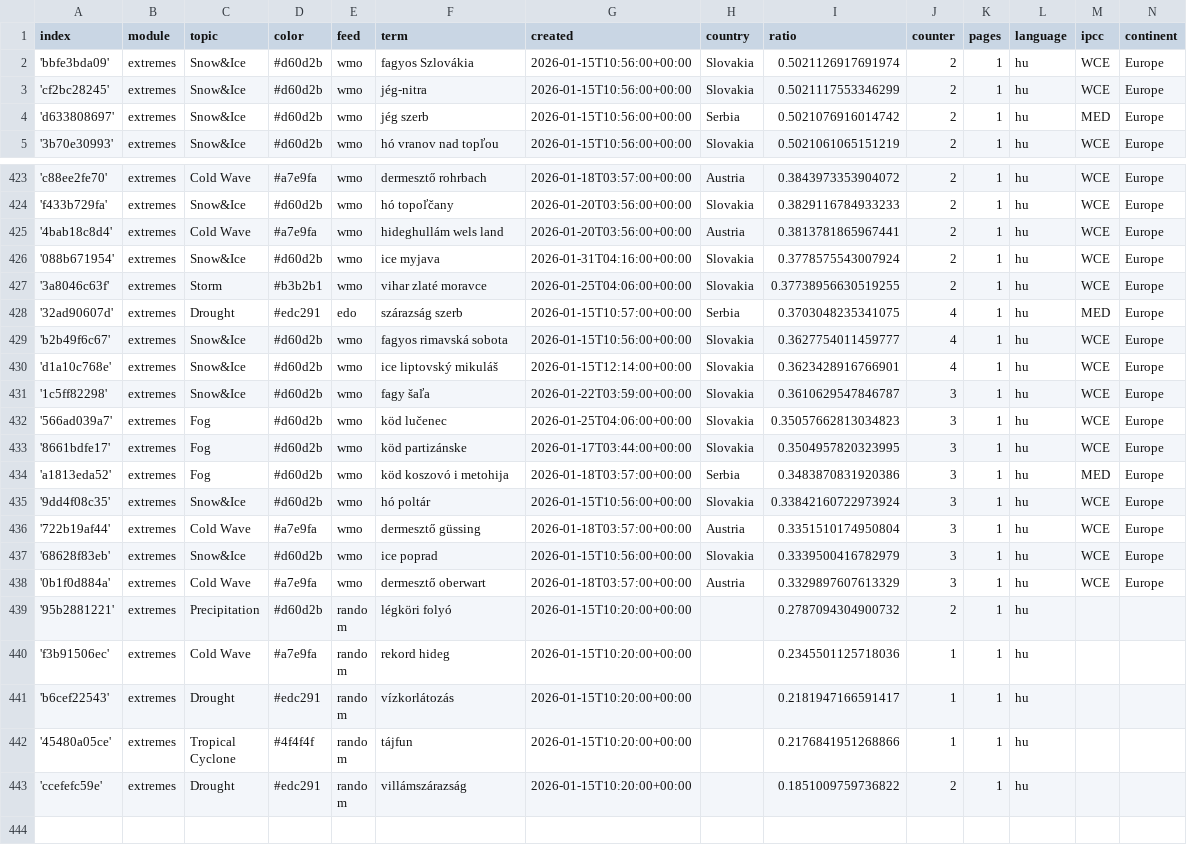
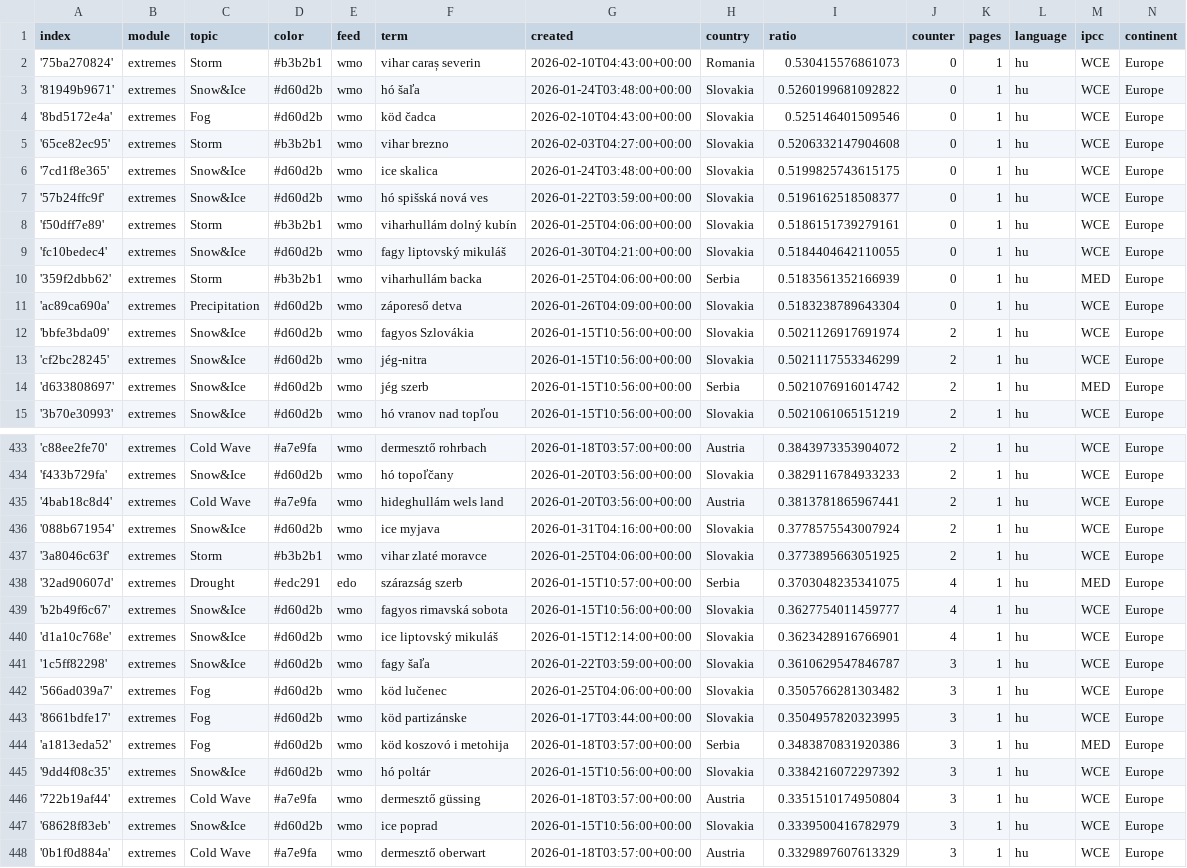
Before and after one commit to jens-news/hungarianExtremes, a CSV file: terms.csv, drawn as a sheet; only a part is shown, gaps mark what is left out; the shorter side is filled out with more unchanged rows; the diff covers the shown part only.

Commit message:
Commit from GitHub Actions (import:0.0)

```diff
--- a/terms.csv
+++ b/terms.csv
@@ -1,2 +1,12 @@
 index,module,topic,color,feed,term,created,country,ratio,counter,pages,language,ipcc,continent
+'75ba270824',extremes,Storm,#b3b2b1,wmo,vihar caraș severin,2026-02-10T04:43:00+00:00,Romania,0.530415576861073,0,1,hu,WCE,Europe
+'81949b9671',extremes,Snow&Ice,#d60d2b,wmo,hó šaľa,2026-01-24T03:48:00+00:00,Slovakia,0.5260199681092822,0,1,hu,WCE,Europe
+'8bd5172e4a',extremes,Fog,#d60d2b,wmo,köd čadca,2026-02-10T04:43:00+00:00,Slovakia,0.525146401509546,0,1,hu,WCE,Europe
+'65ce82ec95',extremes,Storm,#b3b2b1,wmo,vihar brezno,2026-02-03T04:27:00+00:00,Slovakia,0.5206332147904608,0,1,hu,WCE,Europe
+'7cd1f8e365',extremes,Snow&Ice,#d60d2b,wmo,ice skalica,2026-01-24T03:48:00+00:00,Slovakia,0.5199825743615175,0,1,hu,WCE,Europe
+'57b24ffc9f',extremes,Snow&Ice,#d60d2b,wmo,hó spišská nová ves,2026-01-22T03:59:00+00:00,Slovakia,0.5196162518508377,0,1,hu,WCE,Europe
+'f50dff7e89',extremes,Storm,#b3b2b1,wmo,viharhullám dolný kubín,2026-01-25T04:06:00+00:00,Slovakia,0.5186151739279161,0,1,hu,WCE,Europe
+'fc10bedec4',extremes,Snow&Ice,#d60d2b,wmo,fagy liptovský mikuláš,2026-01-30T04:21:00+00:00,Slovakia,0.5184404642110055,0,1,hu,WCE,Europe
+'359f2dbb62',extremes,Storm,#b3b2b1,wmo,viharhullám backa,2026-01-25T04:06:00+00:00,Serbia,0.5183561352166939,0,1,hu,MED,Europe
+'ac89ca690a',extremes,Precipitation,#d60d2b,wmo,záporeső detva,2026-01-26T04:09:00+00:00,Slovakia,0.5183238789643304,0,1,hu,WCE,Europe
 'bbfe3bda09',extremes,Snow&Ice,#d60d2b,wmo,fagyos Szlovákia,2026-01-15T10:56:00+00:00,Slovakia,0.5021126917691974,2,1,hu,WCE,Europe
@@ -426,3 +436,3 @@ index,module,topic,color,feed,term,created,country,ratio,counter,pages,language,
 '088b671954',extremes,Snow&Ice,#d60d2b,wmo,ice myjava,2026-01-31T04:16:00+00:00,Slovakia,0.3778575543007924,2,1,hu,WCE,Europe
-'3a8046c63f',extremes,Storm,#b3b2b1,wmo,vihar zlaté moravce,2026-01-25T04:06:00+00:00,Slovakia,0.37738956630519255,2,1,hu,WCE,Europe
+'3a8046c63f',extremes,Storm,#b3b2b1,wmo,vihar zlaté moravce,2026-01-25T04:06:00+00:00,Slovakia,0.3773895663051925,2,1,hu,WCE,Europe
 '32ad90607d',extremes,Drought,#edc291,edo,szárazság szerb,2026-01-15T10:57:00+00:00,Serbia,0.3703048235341075,4,1,hu,MED,Europe
@@ -431,6 +441,6 @@ index,module,topic,color,feed,term,created,country,ratio,counter,pages,language,
 '1c5ff82298',extremes,Snow&Ice,#d60d2b,wmo,fagy šaľa,2026-01-22T03:59:00+00:00,Slovakia,0.3610629547846787,3,1,hu,WCE,Europe
-'566ad039a7',extremes,Fog,#d60d2b,wmo,köd lučenec,2026-01-25T04:06:00+00:00,Slovakia,0.35057662813034823,3,1,hu,WCE,Europe
+'566ad039a7',extremes,Fog,#d60d2b,wmo,köd lučenec,2026-01-25T04:06:00+00:00,Slovakia,0.3505766281303482,3,1,hu,WCE,Europe
 '8661bdfe17',extremes,Fog,#d60d2b,wmo,köd partizánske,2026-01-17T03:44:00+00:00,Slovakia,0.3504957820323995,3,1,hu,WCE,Europe
 'a1813eda52',extremes,Fog,#d60d2b,wmo,köd koszovó i metohija,2026-01-18T03:57:00+00:00,Serbia,0.3483870831920386,3,1,hu,MED,Europe
-'9dd4f08c35',extremes,Snow&Ice,#d60d2b,wmo,hó poltár,2026-01-15T10:56:00+00:00,Slovakia,0.33842160722973924,3,1,hu,WCE,Europe
+'9dd4f08c35',extremes,Snow&Ice,#d60d2b,wmo,hó poltár,2026-01-15T10:56:00+00:00,Slovakia,0.3384216072297392,3,1,hu,WCE,Europe
 '722b19af44',extremes,Cold Wave,#a7e9fa,wmo,dermesztő güssing,2026-01-18T03:57:00+00:00,Austria,0.3351510174950804,3,1,hu,WCE,Europe
```
Also changed, not shown: 4 edited cells elsewhere in this file.
